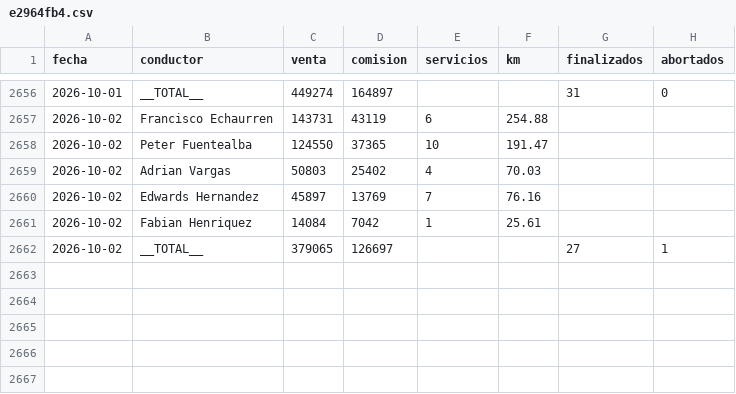
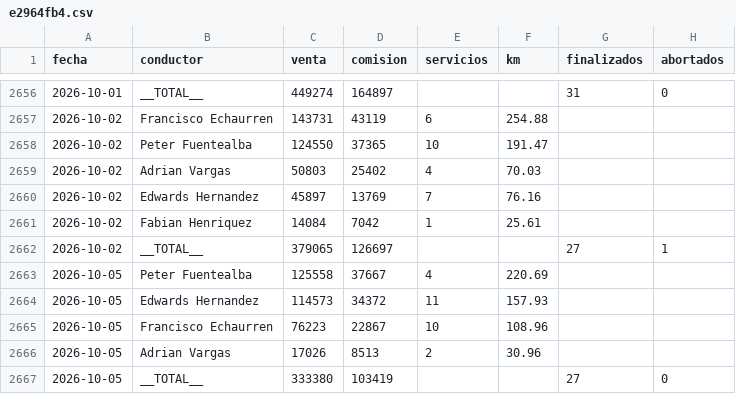
Before and after one commit to rubness007/qz-13a41abc58, a CSV file: e2964fb4.csv, drawn as a sheet; only a part is shown, gaps mark what is left out; the diff names each change by its address in the sheet, - before the commit and + after, or states it on an @@ line.

Commit message:
Reporte 2026-10-05

```diff
--- a/e2964fb4.csv
+++ b/e2964fb4.csv
+row 2663: 2026-10-05 | Peter Fuentealba | 125558 | 37667 | 4 | 220.69
+row 2664: 2026-10-05 | Edwards Hernandez | 114573 | 34372 | 11 | 157.93
+row 2665: 2026-10-05 | Francisco Echaurren | 76223 | 22867 | 10 | 108.96
+row 2666: 2026-10-05 | Adrian Vargas | 17026 | 8513 | 2 | 30.96
+row 2667: 2026-10-05 | __TOTAL__ | 333380 | 103419 |  |  | 27 | 0
```
